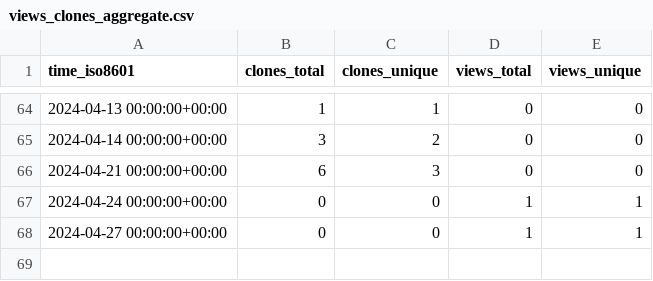
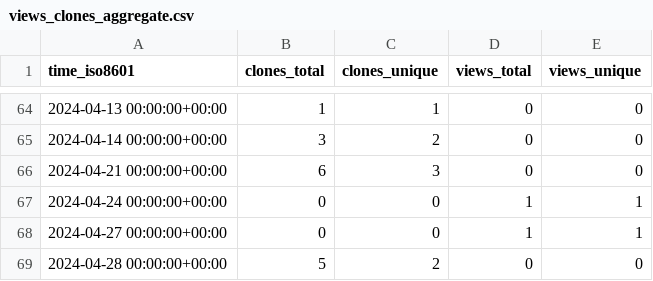
Before and after one commit to animo/homebrew-aries-cli, a CSV file: animo/homebrew-siera/ghrs-data/views_clones_aggregate.csv, drawn as a sheet; only a part is shown, gaps mark what is left out.

```diff
--- a/animo/homebrew-siera/ghrs-data/views_clones_aggregate.csv
+++ b/animo/homebrew-siera/ghrs-data/views_clones_aggregate.csv
@@ -68 +68,2 @@ time_iso8601,clones_total,clones_unique,views_total,views_unique
 2024-04-27 00:00:00+00:00,0,0,1,1
+2024-04-28 00:00:00+00:00,5,2,0,0
```
Also changed, not shown: 1 other file.
